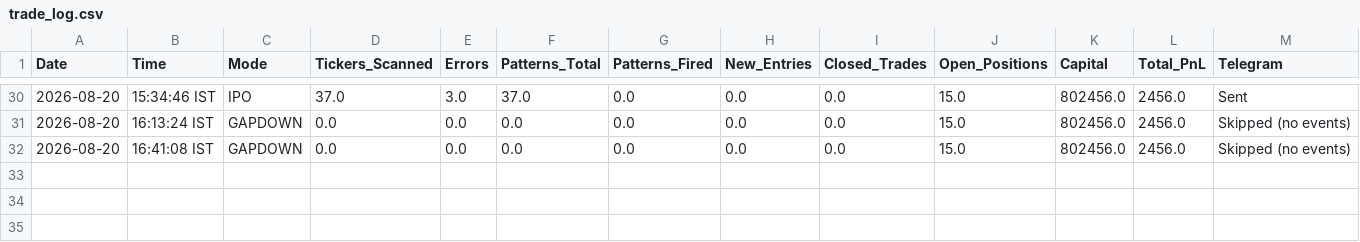
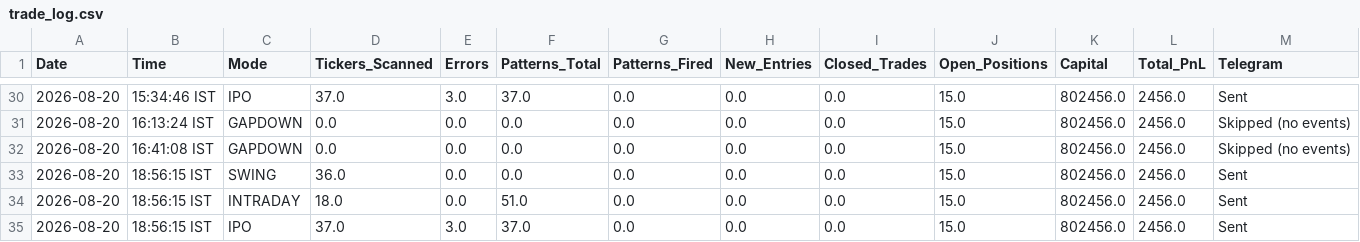
Before and after one commit to thokfoot/free-4-market-master, a CSV file: logs/trade_log.csv, drawn as a sheet; only a part is shown, gaps mark what is left out.

```diff
--- a/logs/trade_log.csv
+++ b/logs/trade_log.csv
@@ -32 +32,4 @@ Date,Time,Mode,Tickers_Scanned,Errors,Patterns_Total,Patterns_Fired,New_Entries,
 2026-08-20,16:41:08 IST,GAPDOWN,0.0,0.0,0.0,0.0,0.0,0.0,15.0,802456.0,2456.0,Skipped (no events)
+2026-08-20,18:56:15 IST,SWING,36.0,0.0,0.0,0.0,0.0,0.0,15.0,802456.0,2456.0,Sent
+2026-08-20,18:56:15 IST,INTRADAY,18.0,0.0,51.0,0.0,0.0,0.0,15.0,802456.0,2456.0,Sent
+2026-08-20,18:56:15 IST,IPO,37.0,3.0,37.0,0.0,0.0,0.0,15.0,802456.0,2456.0,Sent
```
Also changed, not shown: logs/portfolio_snapshots.csv, 2 other files.
